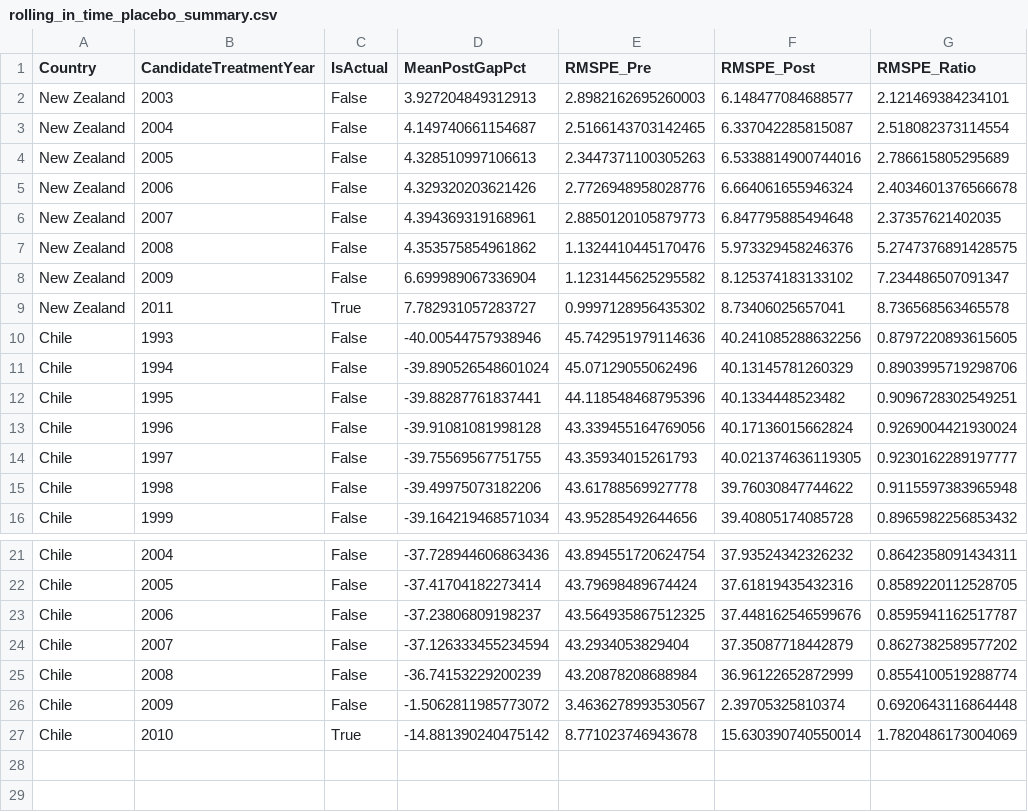
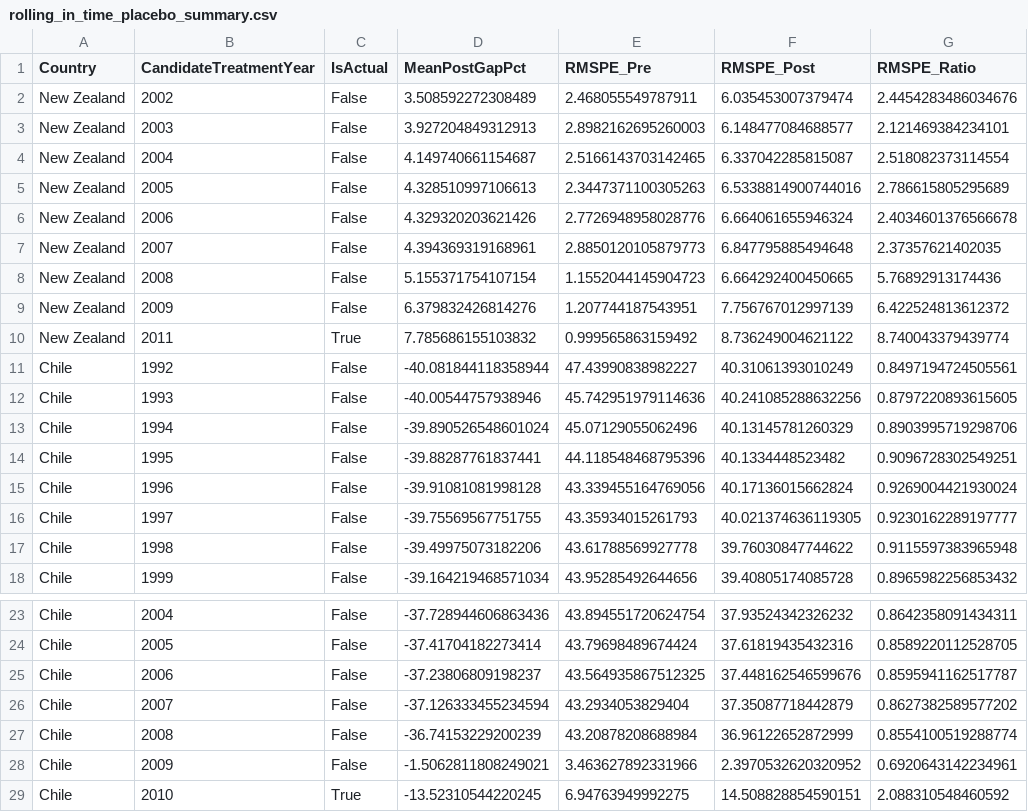
Before and after one commit to diodz/dpl-earthquakes, a CSV file: article_assets/rolling_in_time_placebo_summary.csv, drawn as a sheet; only a part is shown, gaps mark what is left out.

Commit message:
Enhance rolling in-time placebo analysis for New Zealand and Chile by adding additional years (2011-2015) to the summary CSV files. Update visualizations to reflect these changes, ensuring clarity and consistency in the results.

```diff
--- a/article_assets/rolling_in_time_placebo_summary.csv
+++ b/article_assets/rolling_in_time_placebo_summary.csv
@@ -1,2 +1,3 @@
 Country,CandidateTreatmentYear,IsActual,MeanPostGapPct,RMSPE_Pre,RMSPE_Post,RMSPE_Ratio
+New Zealand,2002,False,3.508592272308489,2.468055549787911,6.035453007379474,2.4454283486034676
 New Zealand,2003,False,3.927204849312913,2.8982162695260003,6.148477084688577,2.121469384234101
@@ -6,5 +7,6 @@ New Zealand,2006,False,4.329320203621426,2.7726948958028776,6.664061655946324,2.
 New Zealand,2007,False,4.394369319168961,2.8850120105879773,6.847795885494648,2.37357621402035
-New Zealand,2008,False,4.353575854961862,1.1324410445170476,5.973329458246376,5.2747376891428575
-New Zealand,2009,False,6.699989067336904,1.1231445625295582,8.125374183133102,7.234486507091347
-New Zealand,2011,True,7.782931057283727,0.9997128956435302,8.73406025657041,8.736568563465578
+New Zealand,2008,False,5.155371754107154,1.1552044145904723,6.664292400450665,5.76892913174436
+New Zealand,2009,False,6.379832426814276,1.207744187543951,7.756767012997139,6.422524813612372
+New Zealand,2011,True,7.785686155103832,0.999565863159492,8.736249004621122,8.740043379439774
+Chile,1992,False,-40.081844118358944,47.43990838982227,40.31061393010249,0.8497194724505561
 Chile,1993,False,-40.00544757938946,45.742951979114636,40.241085288632256,0.8797220893615605
@@ -25,3 +27,3 @@ Chile,2007,False,-37.126333455234594,43.2934053829404,37.35087718442879,0.862738
 Chile,2008,False,-36.74153229200239,43.20878208688984,36.96122652872999,0.8554100519288774
-Chile,2009,False,-1.5062811985773072,3.4636278993530567,2.39705325810374,0.6920643116864448
-Chile,2010,True,-14.881390240475142,8.771023746943678,15.630390740550014,1.7820486173004069
+Chile,2009,False,-1.5062811808249021,3.463627892331966,2.3970532620320952,0.6920643142234961
+Chile,2010,True,-13.52310544220245,6.94763949992275,14.508828854590151,2.088310548460592
```
Also changed, not shown: article_assets/rolling_in_time_placebo_chile_summary.csv, article_assets/rolling_in_time_placebo_nz_summary.csv, 4 other files.
